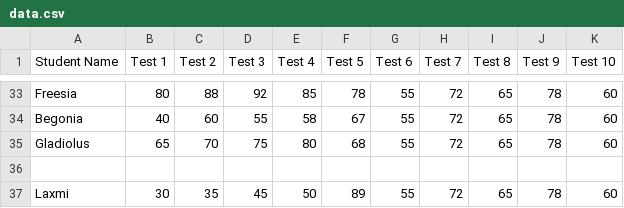
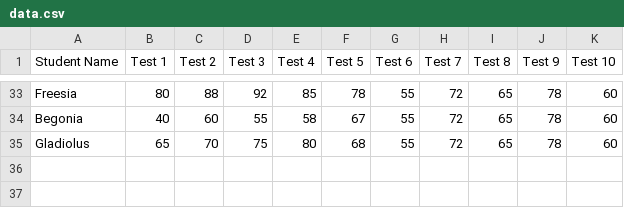
Before and after one commit to kholeijat-ram/informative-video-results, a CSV file: data.csv, drawn as a sheet; only a part is shown, gaps mark what is left out.

Commit message:
Update data.csv

```diff
--- a/data.csv
+++ b/data.csv
@@ -35,3 +35 @@ Begonia,40,60,55,58,67,55,72,65,78,60
 Gladiolus,65,70,75,80,68,55,72,65,78,60
-
-Laxmi,30,35,45,50,89,55,72,65,78,60
```
